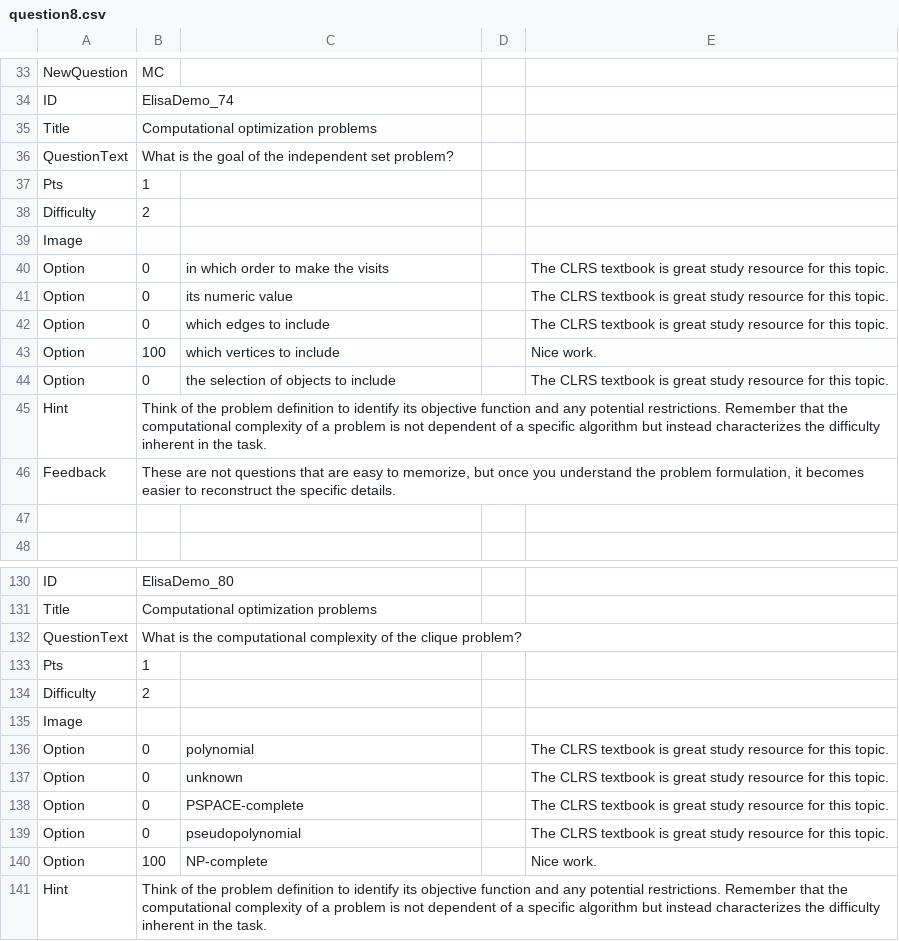
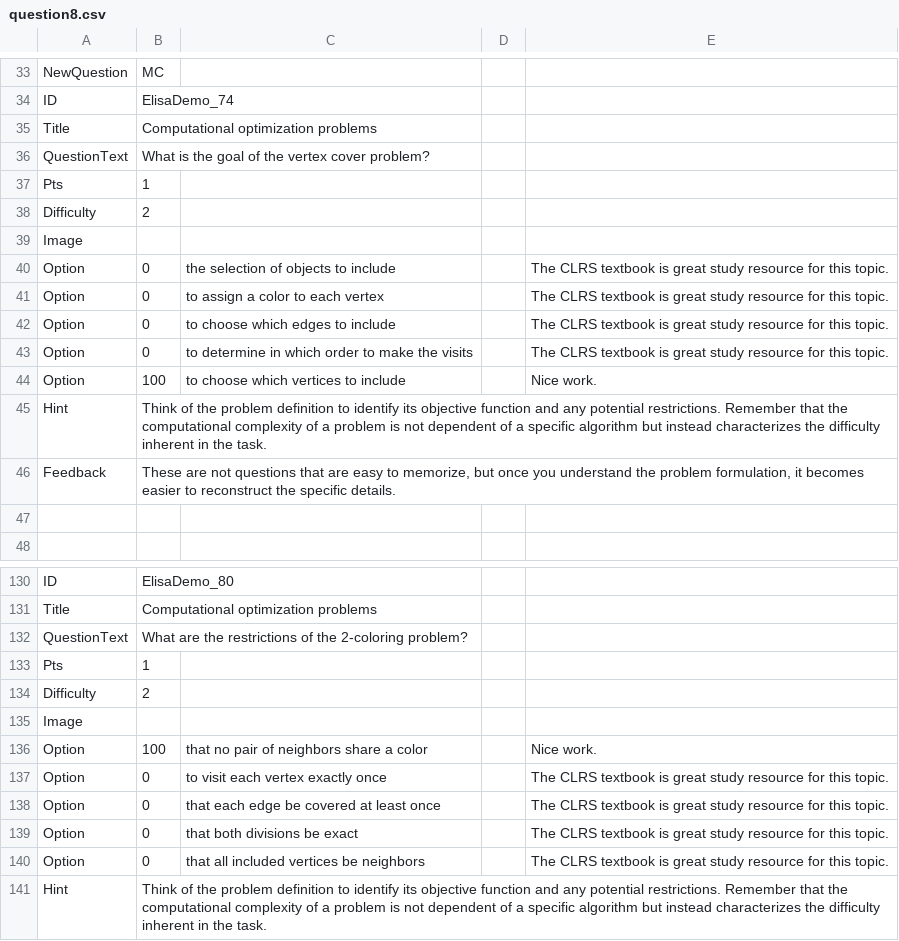
Before and after one commit to SCS-Technology-and-Innovation/Quiz, a CSV file: question8.csv, drawn as a sheet; only a part is shown, gaps mark what is left out; the diff covers the shown part only.

```diff
--- a/question8.csv
+++ b/question8.csv
@@ -35,3 +35,3 @@ ID,ElisaDemo_74,,,
 Title,Computational optimization problems,,,
-QuestionText,What is the goal of the independent set problem?,,,
+QuestionText,What is the goal of the vertex cover problem?,,,
 Pts,1,,,
@@ -39,7 +39,7 @@ Difficulty,2,,,
 Image,,,,
-Option,0,"in which order to make the visits",,"The CLRS textbook is great study resource for this topic."
-Option,0,"its numeric value",,"The CLRS textbook is great study resource for this topic."
-Option,0,"which edges to include",,"The CLRS textbook is great study resource for this topic."
-Option,100,"which vertices to include",,Nice work.
 Option,0,"the selection of objects to include",,"The CLRS textbook is great study resource for this topic."
+Option,0,"to assign a color to each vertex",,"The CLRS textbook is great study resource for this topic."
+Option,0,"to choose which edges to include",,"The CLRS textbook is great study resource for this topic."
+Option,0,"to determine in which order to make the visits",,"The CLRS textbook is great study resource for this topic."
+Option,100,"to choose which vertices to include",,Nice work.
 Hint,"Think of the problem definition to identify its objective function and any potential restrictions. Remember that the computational complexity of a problem is not dependent of a specific algorithm but instead characterizes the difficulty inherent in the task.",,,
@@ -131,3 +131,3 @@ ID,ElisaDemo_80,,,
 Title,Computational optimization problems,,,
-QuestionText,What is the computational complexity of the clique problem?,,,
+QuestionText,What are the restrictions of the 2-coloring problem?,,,
 Pts,1,,,
@@ -135,7 +135,7 @@ Difficulty,2,,,
 Image,,,,
-Option,0,"polynomial",,"The CLRS textbook is great study resource for this topic."
-Option,0,"unknown",,"The CLRS textbook is great study resource for this topic."
-Option,0,"PSPACE-complete",,"The CLRS textbook is great study resource for this topic."
-Option,0,"pseudopolynomial",,"The CLRS textbook is great study resource for this topic."
-Option,100,"NP-complete",,Nice work.
+Option,100,"that no pair of neighbors share a color",,Nice work.
+Option,0,"to visit each vertex exactly once",,"The CLRS textbook is great study resource for this topic."
+Option,0,"that each edge be covered at least once",,"The CLRS textbook is great study resource for this topic."
+Option,0,"that both divisions be exact",,"The CLRS textbook is great study resource for this topic."
+Option,0,"that all included vertices be neighbors",,"The CLRS textbook is great study resource for this topic."
 Hint,"Think of the problem definition to identify its objective function and any potential restrictions. Remember that the computational complexity of a problem is not dependent of a specific algorithm but instead characterizes the difficulty inherent in the task.",,,
```
Also changed, not shown: 3 added rows, 3 removed rows, 3 moved rows and 42 edited cells elsewhere in this file, question9.csv.
